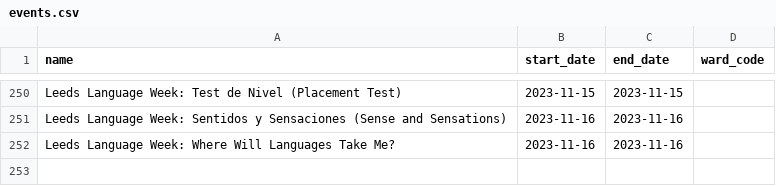
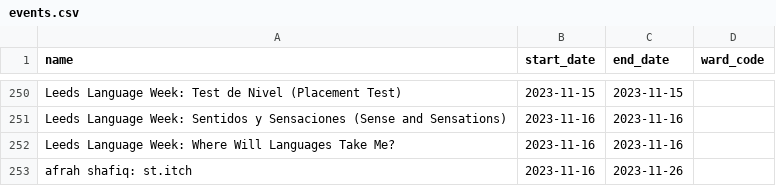
Before and after one commit to open-innovations/leeds-2023, a CSV file: data/metrics/events/partner-events/events.csv, drawn as a sheet; only a part is shown, gaps mark what is left out; the diff names each change by its address in the sheet, - before the commit and + after, or states it on an @@ line.

```diff
--- a/data/metrics/events/partner-events/events.csv
+++ b/data/metrics/events/partner-events/events.csv
+row 253: afrah shafiq: st.itch | 2023-11-16 | 2023-11-26
```
Also changed, not shown: data/metrics/events/tickets/orders.csv, data/metrics/schools/schools_events.csv, 34 other files.
